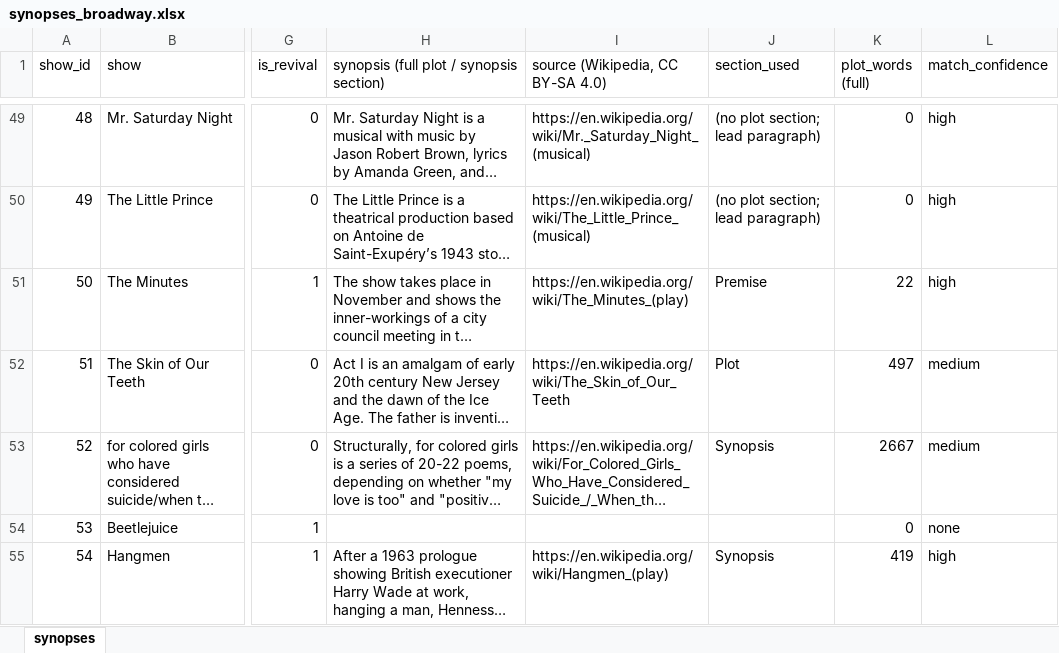
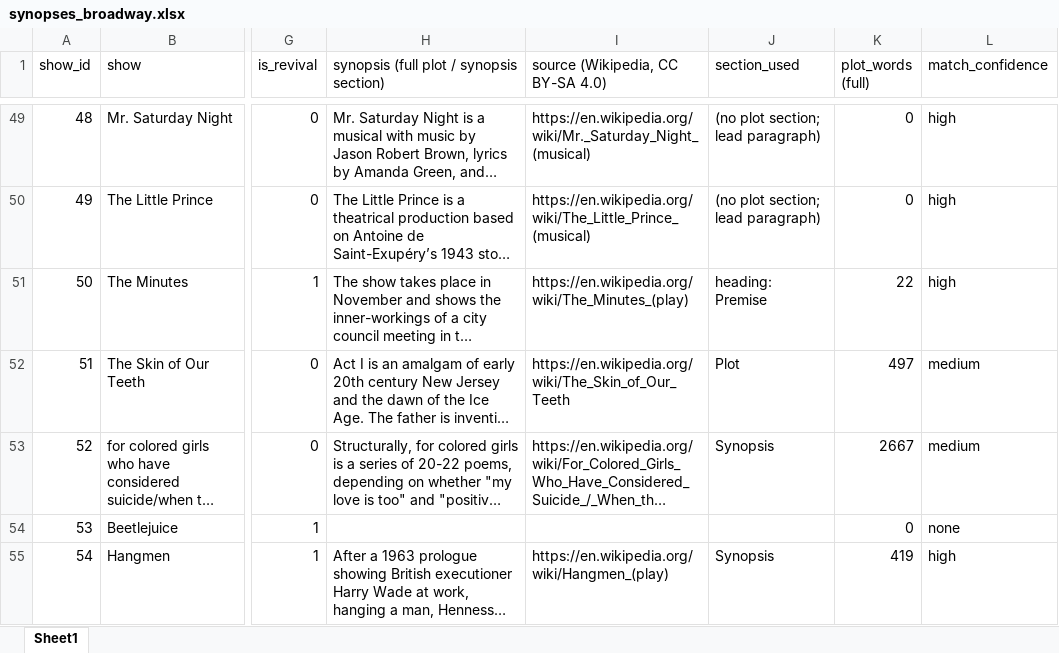
Before and after one commit to Seoyeon-Joo/broadway, an Excel workbook: data/similarity/synopses_broadway.xlsx, sheet Sheet1, drawn as a sheet; only a part is shown, gaps mark what is left out; long unchanged cells end in …; values as stored, in another font and other column widths than the file's, no cell formats; the diff covers the shown part only; the diff names each change by its address in the sheet, - before the commit and + after, or states it on an @@ line.

```diff
--- a/data/similarity/synopses_broadway.xlsx (sheet Sheet1)
+++ b/data/similarity/synopses_broadway.xlsx (sheet Sheet1)
-sheet tab: synopses
+sheet tab: Sheet1
-J51 (section_used): Premise
+J51 (section_used): heading: Premise
```
Also changed, not shown: 36 edited cells elsewhere in this sheet, cell formats.
